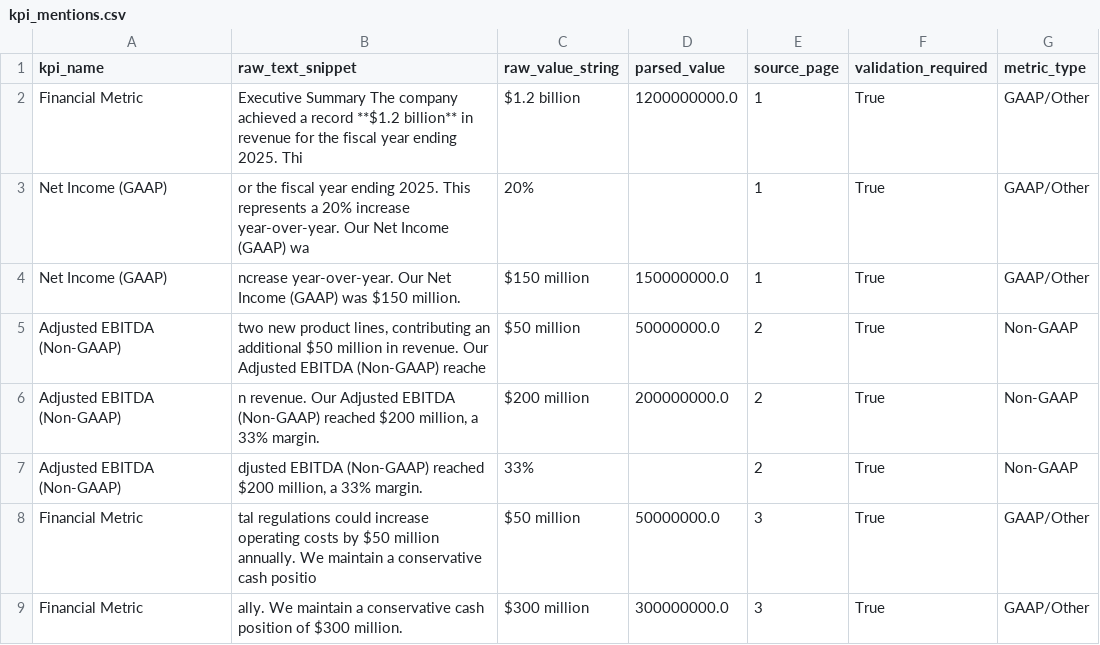
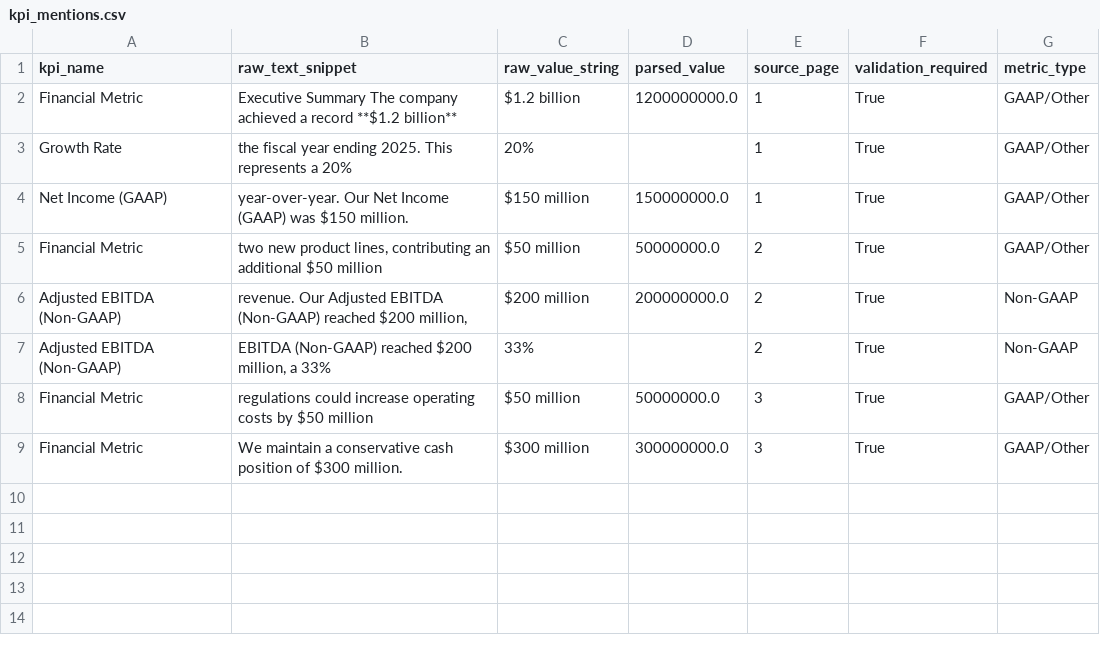
Before and after one commit to gilhermanns/cim-analyser, a CSV file: output/kpi_mentions.csv, drawn as a sheet.

Commit message:
Preserve complete KPI context in CIM output

```diff
--- a/output/kpi_mentions.csv
+++ b/output/kpi_mentions.csv
@@ -1,9 +1,9 @@
 kpi_name,raw_text_snippet,raw_value_string,parsed_value,source_page,validation_required,metric_type
-Financial Metric,Executive Summary The company achieved a record **$1.2 billion** in revenue for the fiscal year ending 2025. Thi,$1.2 billion,1200000000.0,1,True,GAAP/Other
-Net Income (GAAP),or the fiscal year ending 2025. This represents a 20% increase year-over-year. Our Net Income (GAAP) wa,20%,,1,True,GAAP/Other
-Net Income (GAAP),ncrease year-over-year. Our Net Income (GAAP) was $150 million. ,$150 million,150000000.0,1,True,GAAP/Other
-Adjusted EBITDA (Non-GAAP),"two new product lines, contributing an additional $50 million in revenue. Our Adjusted EBITDA (Non-GAAP) reache",$50 million,50000000.0,2,True,Non-GAAP
-Adjusted EBITDA (Non-GAAP),"n revenue. Our Adjusted EBITDA (Non-GAAP) reached $200 million, a 33% margin. ",$200 million,200000000.0,2,True,Non-GAAP
-Adjusted EBITDA (Non-GAAP),"djusted EBITDA (Non-GAAP) reached $200 million, a 33% margin. ",33%,,2,True,Non-GAAP
-Financial Metric,tal regulations could increase operating costs by $50 million annually. We maintain a conservative cash positio,$50 million,50000000.0,3,True,GAAP/Other
-Financial Metric,ally. We maintain a conservative cash position of $300 million.,$300 million,300000000.0,3,True,GAAP/Other
+Financial Metric,Executive Summary The company achieved a record **$1.2 billion**,$1.2 billion,1200000000.0,1,True,GAAP/Other
+Growth Rate,the fiscal year ending 2025. This represents a 20%,20%,,1,True,GAAP/Other
+Net Income (GAAP),year-over-year. Our Net Income (GAAP) was $150 million. ,$150 million,150000000.0,1,True,GAAP/Other
+Financial Metric,"two new product lines, contributing an additional $50 million",$50 million,50000000.0,2,True,GAAP/Other
+Adjusted EBITDA (Non-GAAP),"revenue. Our Adjusted EBITDA (Non-GAAP) reached $200 million,",$200 million,200000000.0,2,True,Non-GAAP
+Adjusted EBITDA (Non-GAAP),"EBITDA (Non-GAAP) reached $200 million, a 33%",33%,,2,True,Non-GAAP
+Financial Metric,regulations could increase operating costs by $50 million,$50 million,50000000.0,3,True,GAAP/Other
+Financial Metric,We maintain a conservative cash position of $300 million.,$300 million,300000000.0,3,True,GAAP/Other
```
Also changed, not shown: 5 other files.
